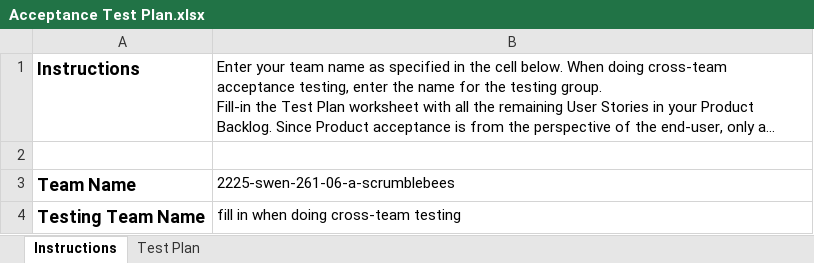
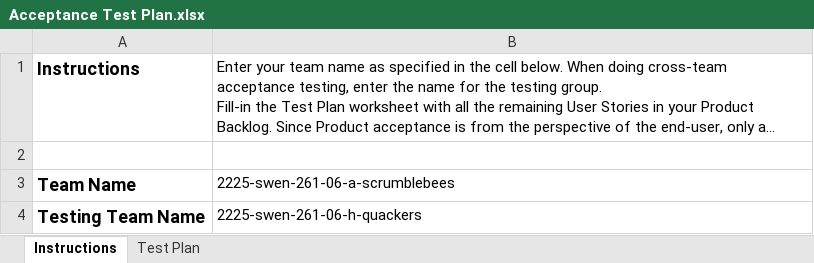
Before and after one commit to noahlandis/WizardSupplyCo, an Excel workbook: etc/Acceptance Test Plan.xlsx, sheet Instructions, drawn as a sheet; long unchanged cells end in …; values as stored, in another font and other column widths than the file's, no borders; charts and pictures not drawn; the diff names each change by its address in the sheet, - before the commit and + after, or states it on an @@ line.

```diff
--- a/etc/Acceptance Test Plan.xlsx (sheet Instructions)
+++ b/etc/Acceptance Test Plan.xlsx (sheet Instructions)
-B4: fill in when doing cross-team testing
+B4: 2225-swen-261-06-h-quackers
```
Also changed, not shown: sheet Test Plan.
